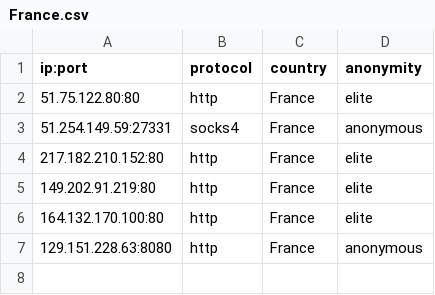
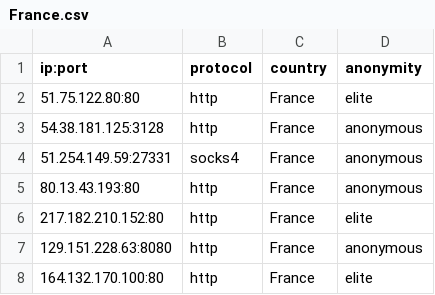
Before and after one commit to NoureddineRmila/daily-free-working-proxies, a CSV file: France.csv, drawn as a sheet.

```diff
--- a/France.csv
+++ b/France.csv
@@ -2,6 +2,7 @@ ip:port,protocol,country,anonymity
 51.75.122.80:80,http,France,elite
+54.38.181.125:3128,http,France,anonymous
 51.254.149.59:27331,socks4,France,anonymous
+80.13.43.193:80,http,France,anonymous
 217.182.210.152:80,http,France,elite
-149.202.91.219:80,http,France,elite
+129.151.228.63:8080,http,France,anonymous
 164.132.170.100:80,http,France,elite
-129.151.228.63:8080,http,France,anonymous
```
Also changed, not shown: Germany.csv, United States.csv, 17 other files.
